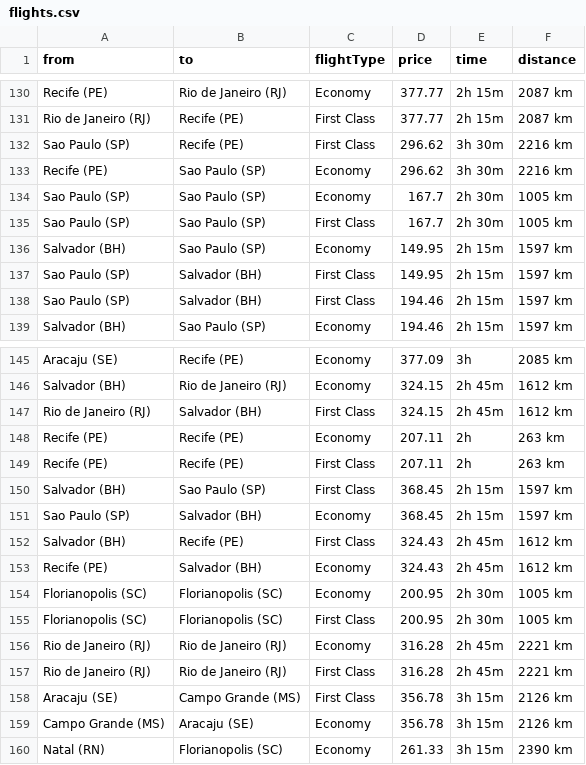
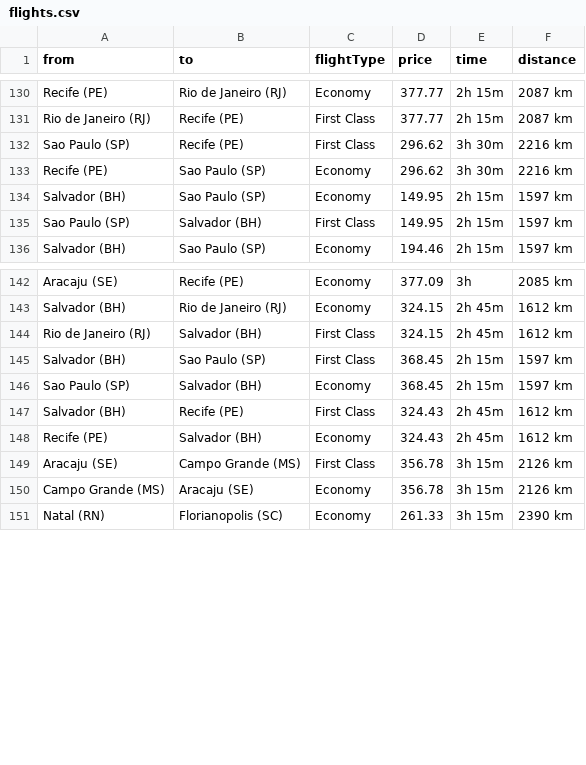
Before and after one commit to not-meg/dsa_mini_project, a CSV file: flights.csv, drawn as a sheet; only a part is shown, gaps mark what is left out.

Commit message:
Update flights.csv

```diff
--- a/flights.csv
+++ b/flights.csv
@@ -133,7 +133,4 @@ Sao Paulo (SP),Recife (PE),First Class,296.62,3h 30m,2216 km
 Recife (PE),Sao Paulo (SP),Economy,296.62,3h 30m,2216 km
-Sao Paulo (SP),Sao Paulo (SP),Economy,167.7,2h 30m,1005 km
-Sao Paulo (SP),Sao Paulo (SP),First Class,167.7,2h 30m,1005 km
 Salvador (BH),Sao Paulo (SP),Economy,149.95,2h 15m,1597 km
 Sao Paulo (SP),Salvador (BH),First Class,149.95,2h 15m,1597 km
-Sao Paulo (SP),Salvador (BH),First Class,194.46,2h 15m,1597 km
 Salvador (BH),Sao Paulo (SP),Economy,194.46,2h 15m,1597 km
@@ -147,4 +144,2 @@ Salvador (BH),Rio de Janeiro (RJ),Economy,324.15,2h 45m,1612 km
 Rio de Janeiro (RJ),Salvador (BH),First Class,324.15,2h 45m,1612 km
-Recife (PE),Recife (PE),Economy,207.11,2h,263 km
-Recife (PE),Recife (PE),First Class,207.11,2h,263 km
 Salvador (BH),Sao Paulo (SP),First Class,368.45,2h 15m,1597 km
@@ -153,6 +148,2 @@ Salvador (BH),Recife (PE),First Class,324.43,2h 45m,1612 km
 Recife (PE),Salvador (BH),Economy,324.43,2h 45m,1612 km
-Florianopolis (SC),Florianopolis (SC),Economy,200.95,2h 30m,1005 km
-Florianopolis (SC),Florianopolis (SC),First Class,200.95,2h 30m,1005 km
-Rio de Janeiro (RJ),Rio de Janeiro (RJ),Economy,316.28,2h 45m,2221 km
-Rio de Janeiro (RJ),Rio de Janeiro (RJ),First Class,316.28,2h 45m,2221 km
 Aracaju (SE),Campo Grande (MS),First Class,356.78,3h 15m,2126 km
```
